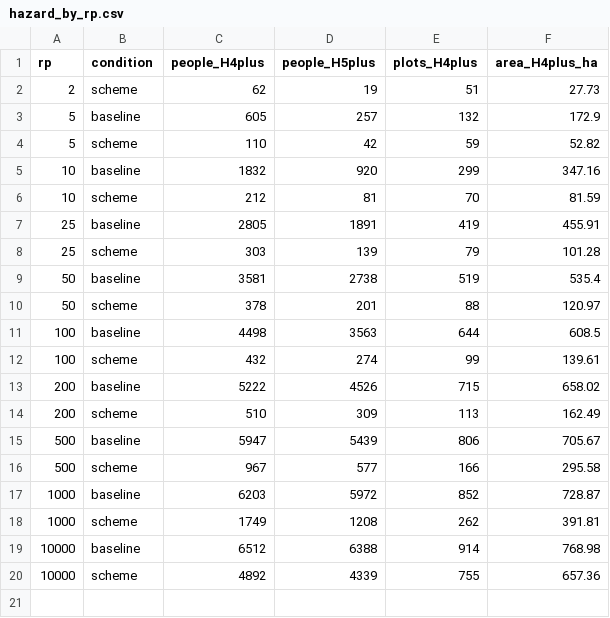
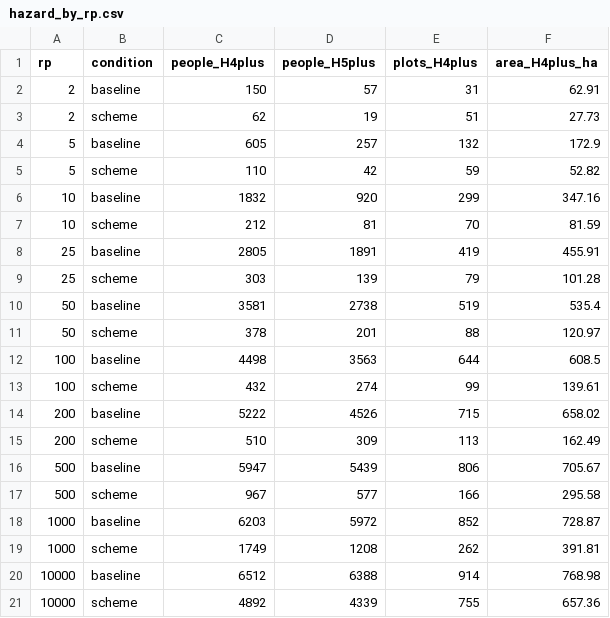
Before and after one commit to mojikone/Risk-and-Cost-Benefit-Analysis, a CSV file: output/hazard/hazard_by_rp.csv, drawn as a sheet.

```diff
--- a/output/hazard/hazard_by_rp.csv
+++ b/output/hazard/hazard_by_rp.csv
@@ -1,2 +1,3 @@
 rp,condition,people_H4plus,people_H5plus,plots_H4plus,area_H4plus_ha
+2,baseline,150,57,31,62.91
 2,scheme,62,19,51,27.73
```
Also changed, not shown: output/hazard/hazard_class_summary.csv, 14 other files.
